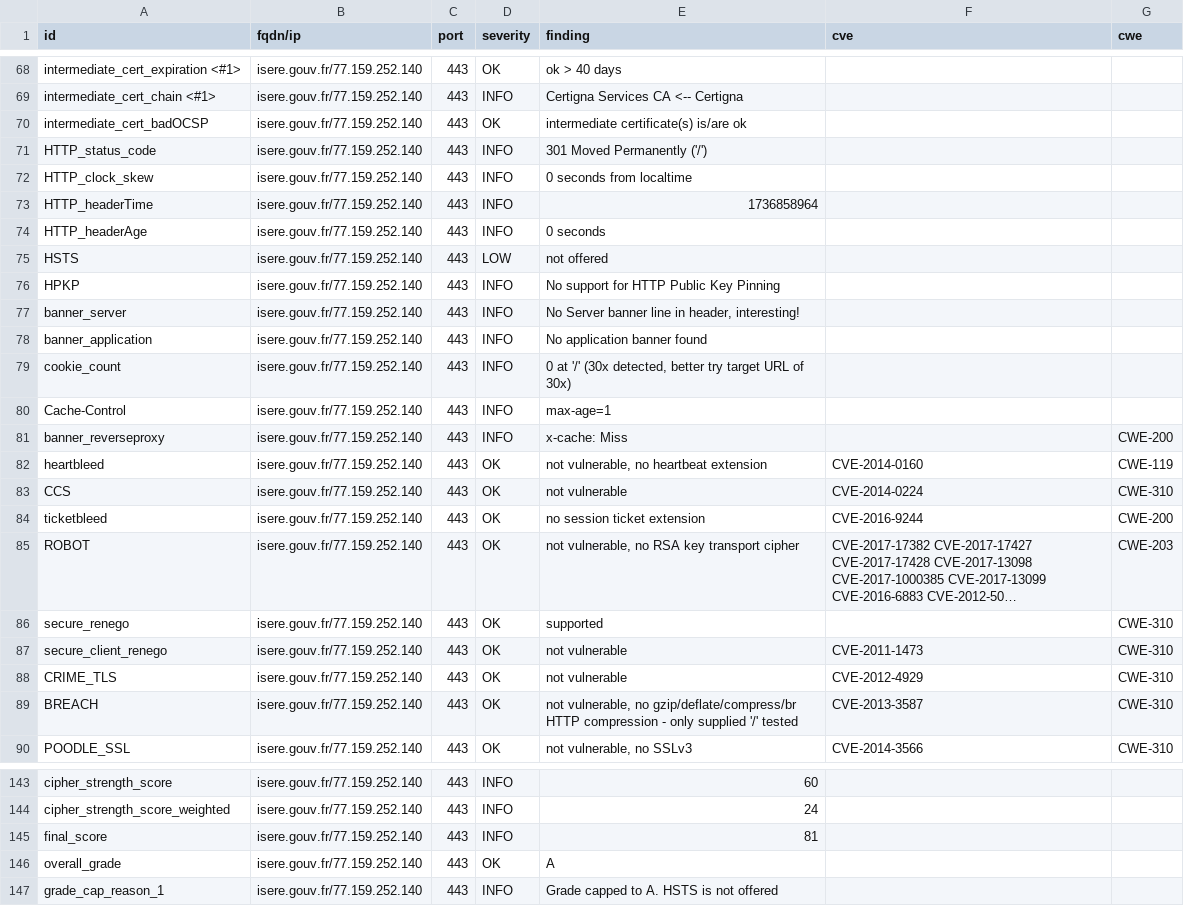
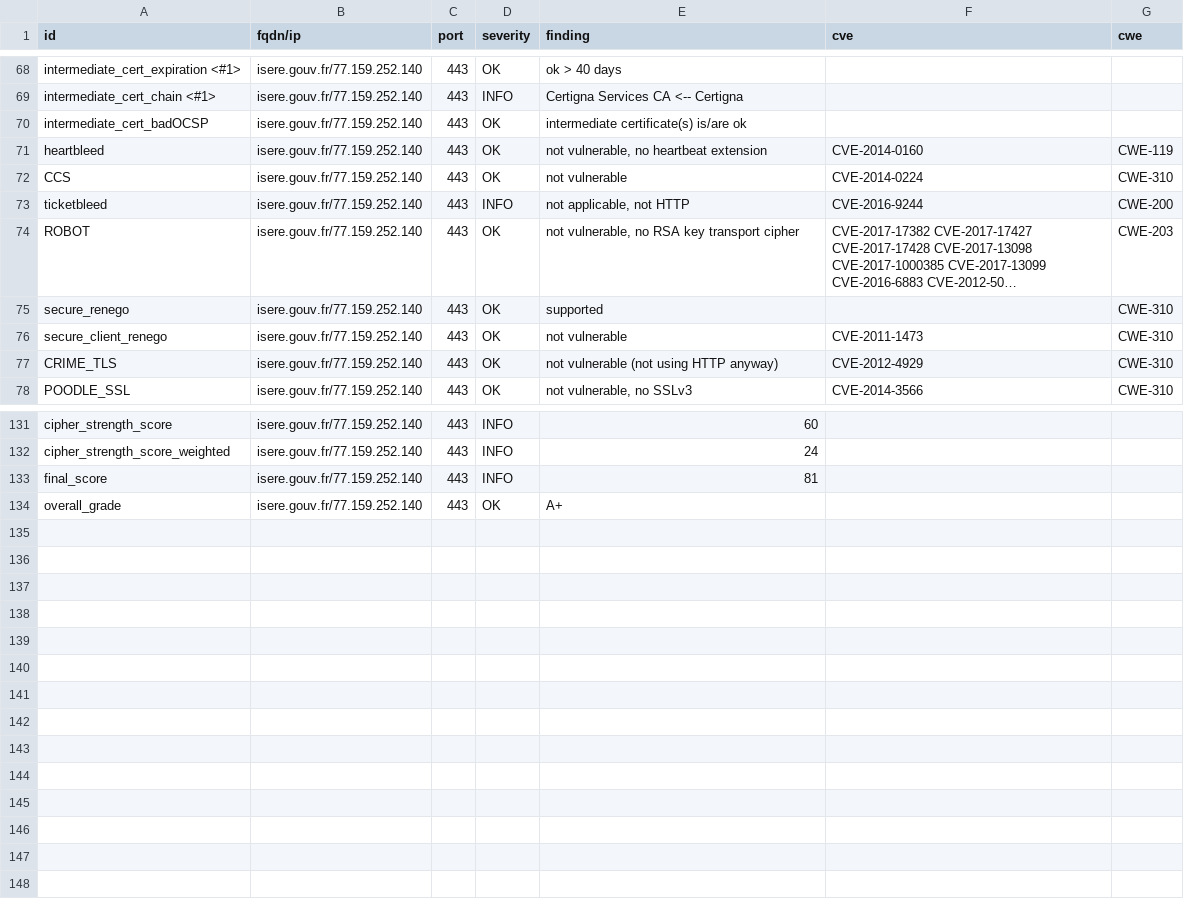
Before and after one commit to GKO-org/dashlordPrd6, a CSV file: results/aHR0cHM6Ly9pc2VyZS5nb3V2LmZy/testssl.csv, drawn as a sheet; only a part is shown, gaps mark what is left out; long unchanged cells end in …; removed rows and columns are numbered as before the commit, all else as after; the diff covers the shown part only; the diff names each change by its address in the sheet, - before the commit and + after, or states it on an @@ line.

Commit message:
update: https://isere.gouv.fr

```diff
--- a/results/aHR0cHM6Ly9pc2VyZS5nb3V2LmZy/testssl.csv
+++ b/results/aHR0cHM6Ly9pc2VyZS5nb3V2LmZy/testssl.csv
-row 71: HTTP_status_code | isere.gouv.fr/77.159.252.140 | 443 | INFO | 301 Moved Permanently ('/')
-row 72: HTTP_clock_skew | isere.gouv.fr/77.159.252.140 | 443 | INFO | 0 seconds from localtime
-row 73: HTTP_headerTime | isere.gouv.fr/77.159.252.140 | 443 | INFO | 1736858964
-row 74: HTTP_headerAge | isere.gouv.fr/77.159.252.140 | 443 | INFO | 0 seconds
-row 75: HSTS | isere.gouv.fr/77.159.252.140 | 443 | LOW | not offered
-row 76: HPKP | isere.gouv.fr/77.159.252.140 | 443 | INFO | No support for HTTP Public Key Pinning
-row 77: banner_server | isere.gouv.fr/77.159.252.140 | 443 | INFO | No Server banner line in header, interesting!
-row 78: banner_application | isere.gouv.fr/77.159.252.140 | 443 | INFO | No application banner found
-row 79: cookie_count | isere.gouv.fr/77.159.252.140 | 443 | INFO | 0 at '/' (30x detected, better try target URL of 30x)
-row 80: Cache-Control | isere.gouv.fr/77.159.252.140 | 443 | INFO | max-age=1
-row 81: banner_reverseproxy | isere.gouv.fr/77.159.252.140 | 443 | INFO | x-cache: Miss |  | CWE-200
-D73 (severity): OK
+D73 (severity): INFO
-E73 (finding): no session ticket extension
+E73 (finding): not applicable, not HTTP
-E77 (finding): not vulnerable
+E77 (finding): not vulnerable (not using HTTP anyway)
-row 89: BREACH | isere.gouv.fr/77.159.252.140 | 443 | OK | not vulnerable, no gzip/deflate/compress/br HTTP compression - only supplied '/' tested | CVE-2013-3587 | CWE-310
-E134 (finding): A
+E134 (finding): A+
-row 147: grade_cap_reason_1 | isere.gouv.fr/77.159.252.140 | 443 | INFO | Grade capped to A. HSTS is not offered
```
Also changed, not shown: 3 edited cells elsewhere in this file, 9 other files.
